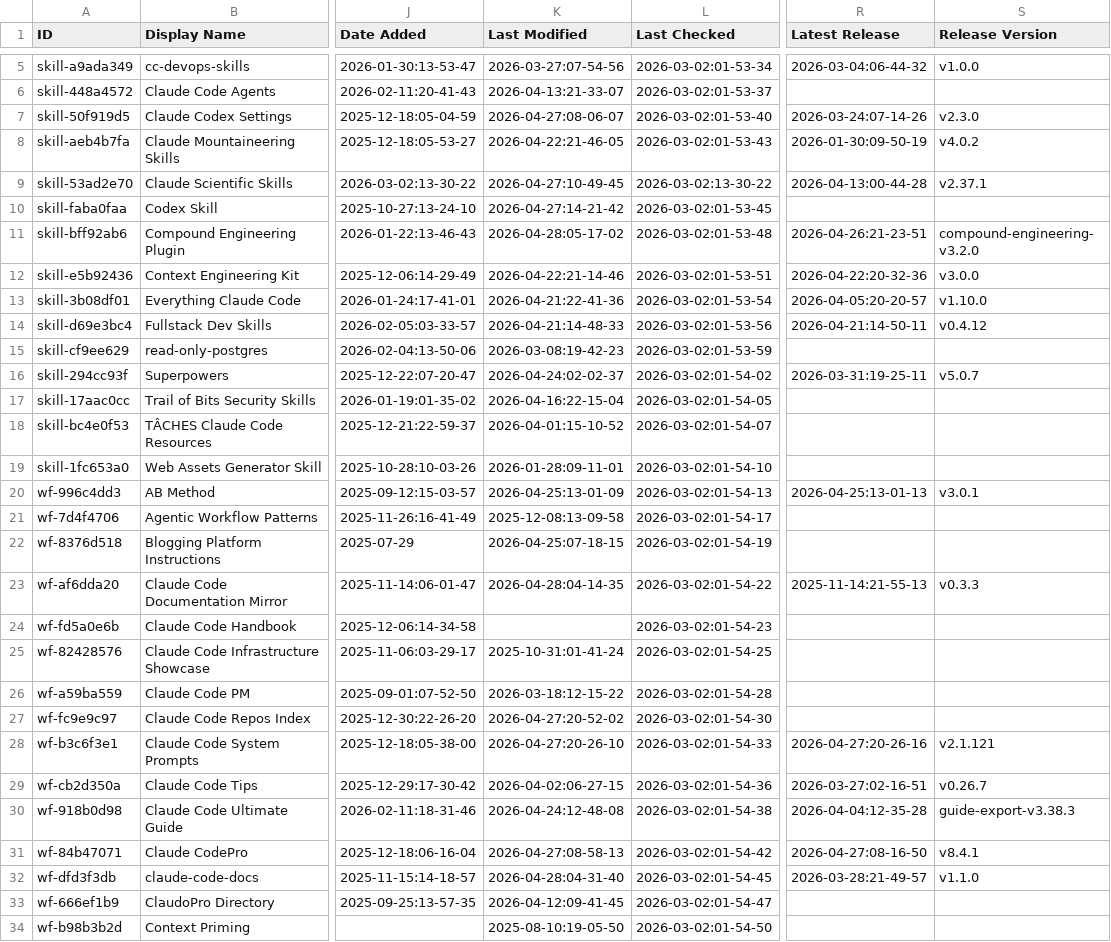
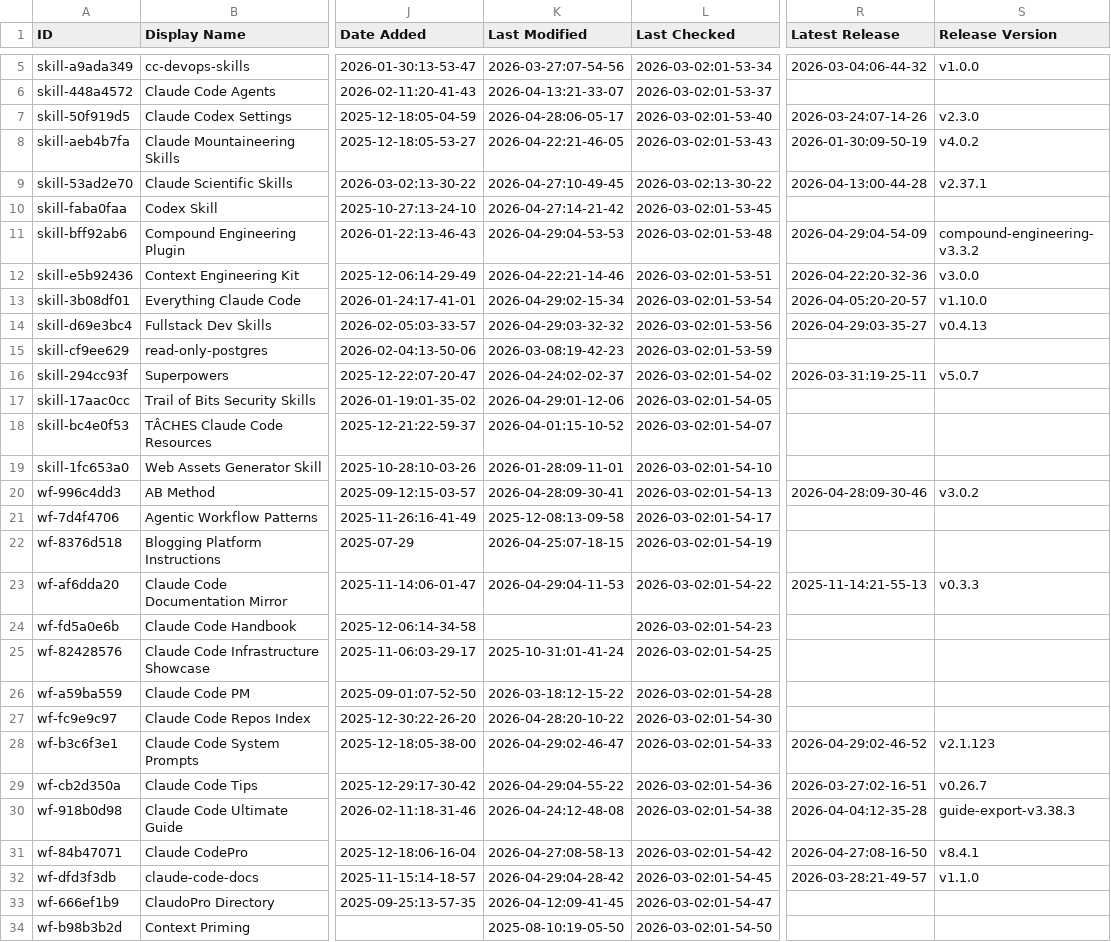
Before and after one commit to kriptoburak/awesome-claude-code, a CSV file: THE_RESOURCES_TABLE.csv, drawn as a sheet; only a part is shown, gaps mark what is left out; the diff covers the shown part only; the diff names each change by its address in the sheet, - before the commit and + after, or states it on an @@ line.

```diff
--- a/THE_RESOURCES_TABLE.csv
+++ b/THE_RESOURCES_TABLE.csv
-K7 (Last Modified): 2026-04-27:08-06-07
+K7 (Last Modified): 2026-04-28:06-05-17
-K11 (Last Modified): 2026-04-28:05-17-02
+K11 (Last Modified): 2026-04-29:04-53-53
-R11 (Latest Release): 2026-04-26:21-23-51
+R11 (Latest Release): 2026-04-29:04-54-09
-S11 (Release Version): compound-engineering-v3.2.0
+S11 (Release Version): compound-engineering-v3.3.2
-K13 (Last Modified): 2026-04-21:22-41-36
+K13 (Last Modified): 2026-04-29:02-15-34
-K14 (Last Modified): 2026-04-21:14-48-33
+K14 (Last Modified): 2026-04-29:03-32-32
-R14 (Latest Release): 2026-04-21:14-50-11
+R14 (Latest Release): 2026-04-29:03-35-27
-S14 (Release Version): v0.4.12
+S14 (Release Version): v0.4.13
-K17 (Last Modified): 2026-04-16:22-15-04
+K17 (Last Modified): 2026-04-29:01-12-06
-K20 (Last Modified): 2026-04-25:13-01-09
+K20 (Last Modified): 2026-04-28:09-30-41
-R20 (Latest Release): 2026-04-25:13-01-13
+R20 (Latest Release): 2026-04-28:09-30-46
-S20 (Release Version): v3.0.1
+S20 (Release Version): v3.0.2
-K23 (Last Modified): 2026-04-28:04-14-35
+K23 (Last Modified): 2026-04-29:04-11-53
-K27 (Last Modified): 2026-04-27:20-52-02
+K27 (Last Modified): 2026-04-28:20-10-22
-K28 (Last Modified): 2026-04-27:20-26-10
+K28 (Last Modified): 2026-04-29:02-46-47
-R28 (Latest Release): 2026-04-27:20-26-16
+R28 (Latest Release): 2026-04-29:02-46-52
-S28 (Release Version): v2.1.121
+S28 (Release Version): v2.1.123
-K29 (Last Modified): 2026-04-02:06-27-15
+K29 (Last Modified): 2026-04-29:04-55-22
-K32 (Last Modified): 2026-04-28:04-31-40
+K32 (Last Modified): 2026-04-29:04-28-42
```
Also changed, not shown: 43 edited cells elsewhere in this file.
